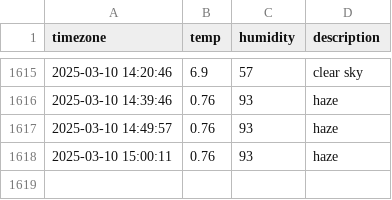
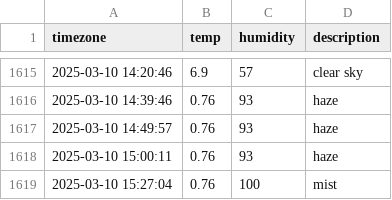
Before and after one commit to Ever-glow/seoul_weather, a CSV file: seoul_weather.csv, drawn as a sheet; only a part is shown, gaps mark what is left out.

```diff
--- a/seoul_weather.csv
+++ b/seoul_weather.csv
@@ -1618 +1618,2 @@ timezone,temp,humidity,description
 2025-03-10 15:00:11,0.76,93,haze
+2025-03-10 15:27:04,0.76,100,mist
```
